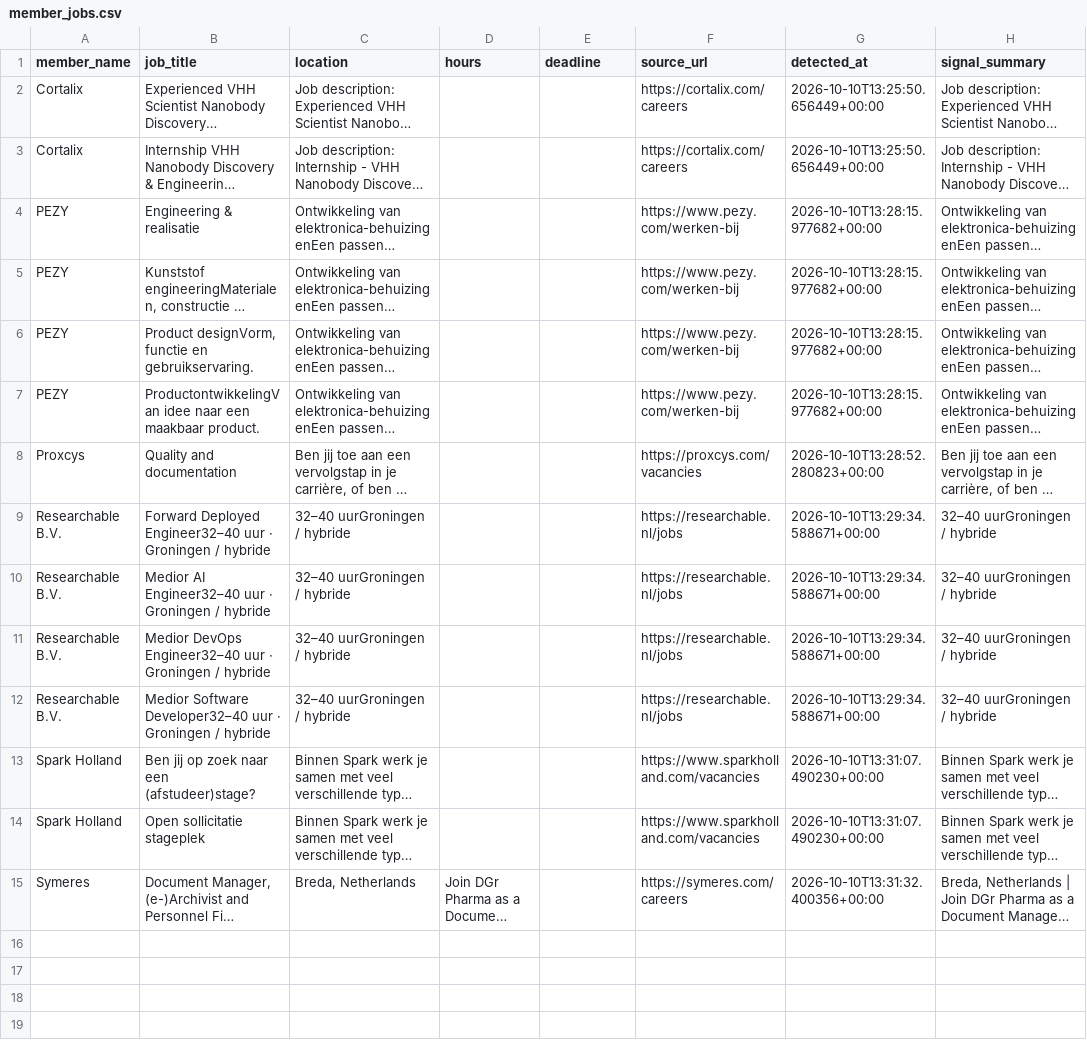
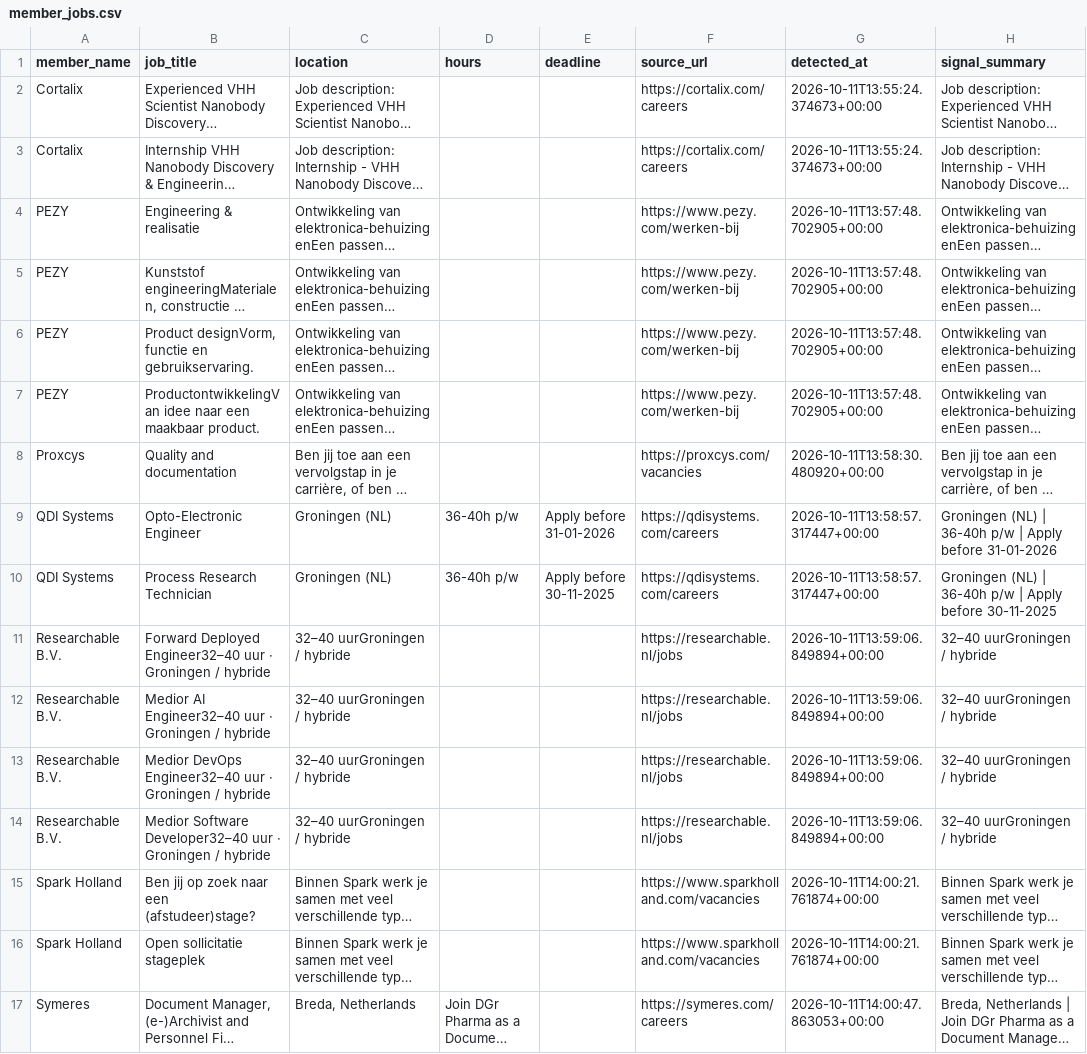
Before and after one commit to IrisTig/LC, a CSV file: dashboard_data/member_jobs.csv, drawn as a sheet; long unchanged cells end in …; addresses are those after the commit; the diff names each change by its address in the sheet, - before the commit and + after, or states it on an @@ line.

```diff
--- a/dashboard_data/member_jobs.csv
+++ b/dashboard_data/member_jobs.csv
-G2:G3 (detected_at): 2026-10-10T13:25:50.656449+00:00
+G2:G3 (detected_at): 2026-10-11T13:55:24.374673+00:00
-G4:G7 (detected_at): 2026-10-10T13:28:15.977682+00:00
+G4:G7 (detected_at): 2026-10-11T13:57:48.702905+00:00
-G8 (detected_at): 2026-10-10T13:28:52.280823+00:00
+G8 (detected_at): 2026-10-11T13:58:30.480920+00:00
+row 9: QDI Systems | Opto-Electronic Engineer | Groningen (NL) | 36-40h p/w | Apply before 31-01-2026 | https://qdisystems.com/careers | 2026-10-11T13:58:57.317447+00:00 | Groningen (NL) | 36-40h p/w | Apply before 31-01-2026
+row 10: QDI Systems | Process Research Technician | Groningen (NL) | 36-40h p/w | Apply before 30-11-2025 | https://qdisystems.com/careers | 2026-10-11T13:58:57.317447+00:00 | Groningen (NL) | 36-40h p/w | Apply before 30-11-2025
-G11:G14 (detected_at): 2026-10-10T13:29:34.588671+00:00
+G11:G14 (detected_at): 2026-10-11T13:59:06.849894+00:00
-G15:G16 (detected_at): 2026-10-10T13:31:07.490230+00:00
+G15:G16 (detected_at): 2026-10-11T14:00:21.761874+00:00
-G17 (detected_at): 2026-10-10T13:31:32.400356+00:00
+G17 (detected_at): 2026-10-11T14:00:47.863053+00:00
```
Also changed, not shown: dashboard_data/classified_recent_news.csv, dashboard_data/life_members.csv, 1 other file.
